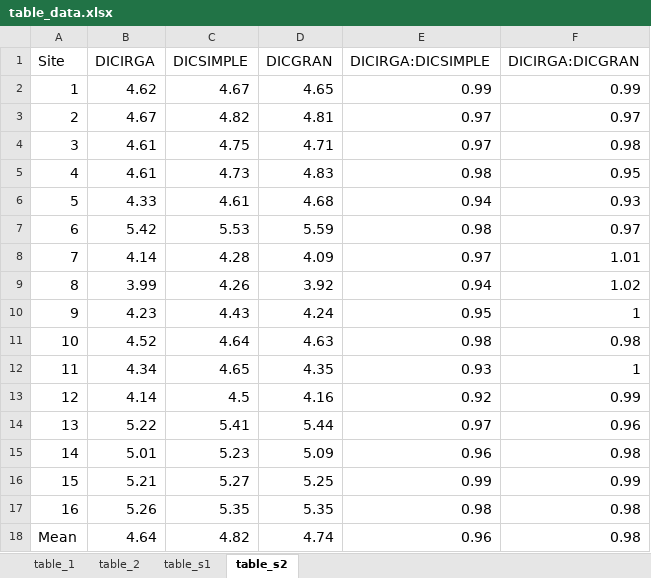
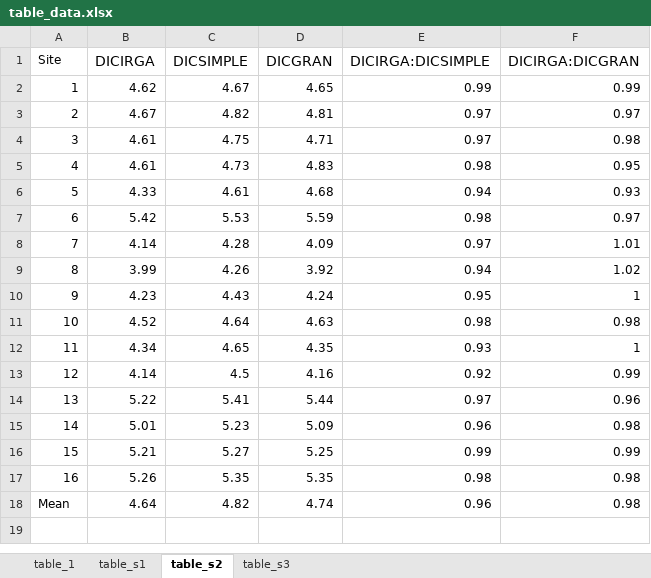
Before and after one commit to KennethTM/co2_lowland_streams, an Excel workbook: data/table_data.xlsx, sheet table_s2, drawn as a sheet; values as stored, in another font and other column widths than the file's, no borders; the diff names each change by its address in the sheet, - before the commit and + after, or states it on an @@ line.

Commit message:
Updated table data sheet, and exported figures to pdf.

```diff
--- a/data/table_data.xlsx (sheet table_s2)
+++ b/data/table_data.xlsx (sheet table_s2)
-sheet tab: table_2
+sheet tab: table_s3
@@ A1 text size: smaller @@
@@ A2:F18 text size: smaller @@
```
Also changed, not shown: sheet table_s1, sheet table_1, 1 other file.
